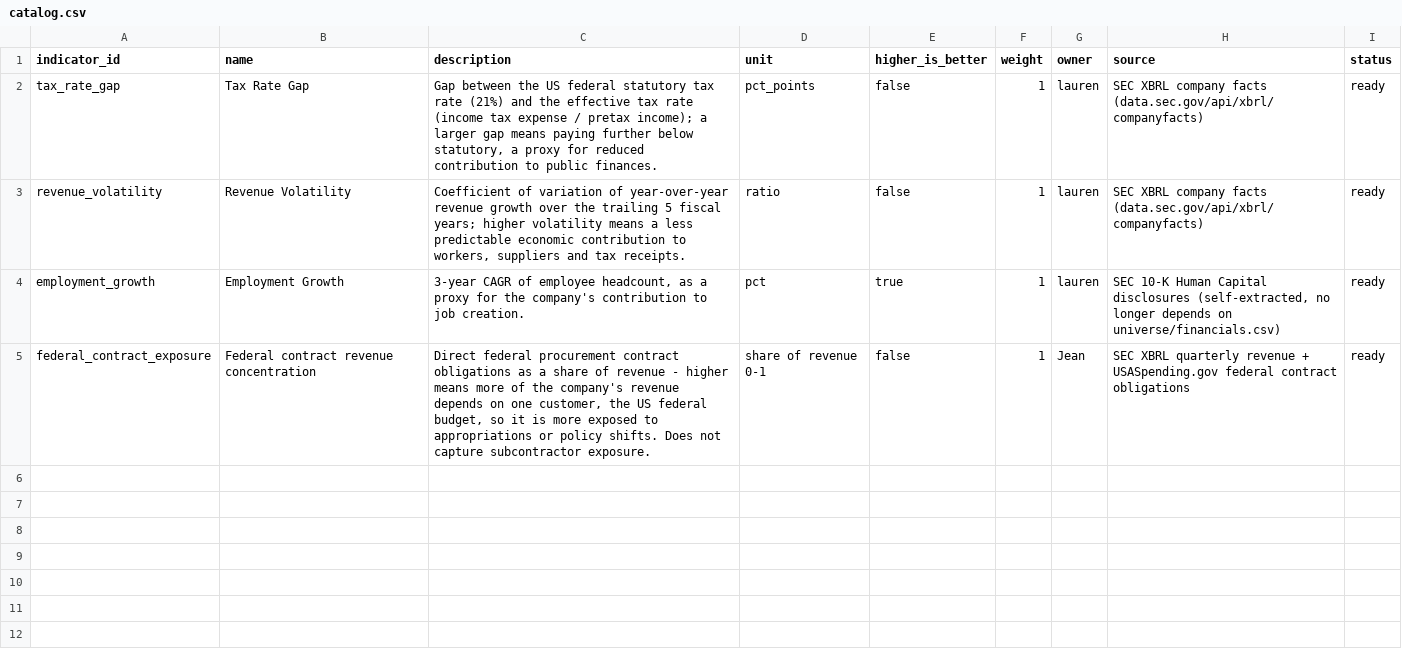
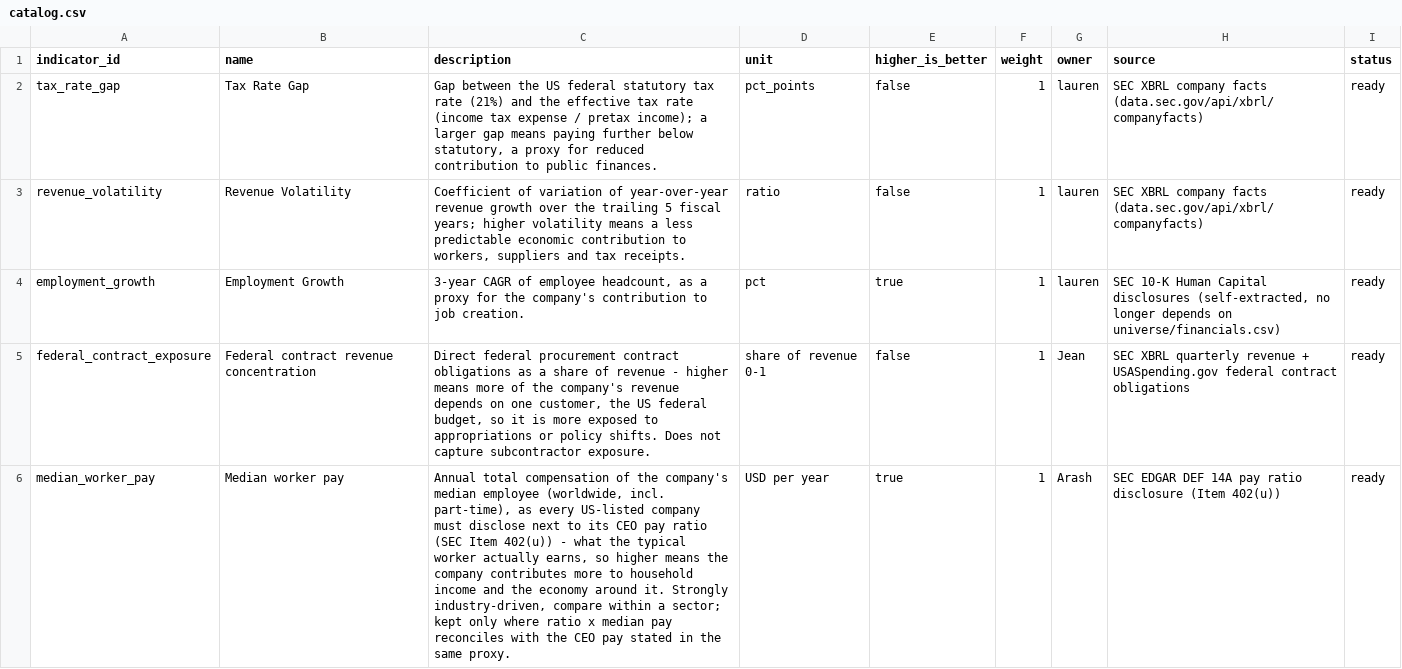
Before and after one commit to Arash-ethz-1/EThack, a CSV file: economic/catalog.csv, drawn as a sheet; the diff names each change by its address in the sheet, - before the commit and + after, or states it on an @@ line.

Commit message:
[economic] new indicator median_worker_pay (ready): median employee annual total compensation from the DEF 14A pay ratio disclosure, 361/503 tickers, years 2024-2026 (reuses the proxies cached by social/ceo_pay_ratio, no new downloads). A value is kept only if a stated ratio x median pay equals a dollar amount in the same proxy within 2% - rejects peer-comparison tables ('Median $34,917 ... 25th percentile $2,712' gave DHR $2,712 in the first attempt). 136 companies do not reconcile and are left out. Hand check of 15 (10 random + extremes: DUK UHS STX AME TT SWK WDAY ES SPG GPN WDC LITE ROST VICI META): all 15 values match their quotes. Range $8,740 (WDC) to $468,119 (VICI), median $85,048.

```diff
--- a/economic/catalog.csv
+++ b/economic/catalog.csv
+row 6: median_worker_pay | Median worker pay | Annual total compensation of the company's median employee (worldwide, incl. part-time), as every US-listed company must disclose next to its CEO pay ratio (SEC Item 402(u)) - what the typical worker actually earns, so higher means the company contributes more to household income and the economy around it. Strongly industry-driven, compare within a sector; kept only where ratio x median pay reconciles with the CEO pay stated in the same proxy. | USD per year | true | 1 | Arash | SEC EDGAR DEF 14A pay ratio disclosure (Item 402(u)) | ready
```
Also changed, not shown: 2 other files.
